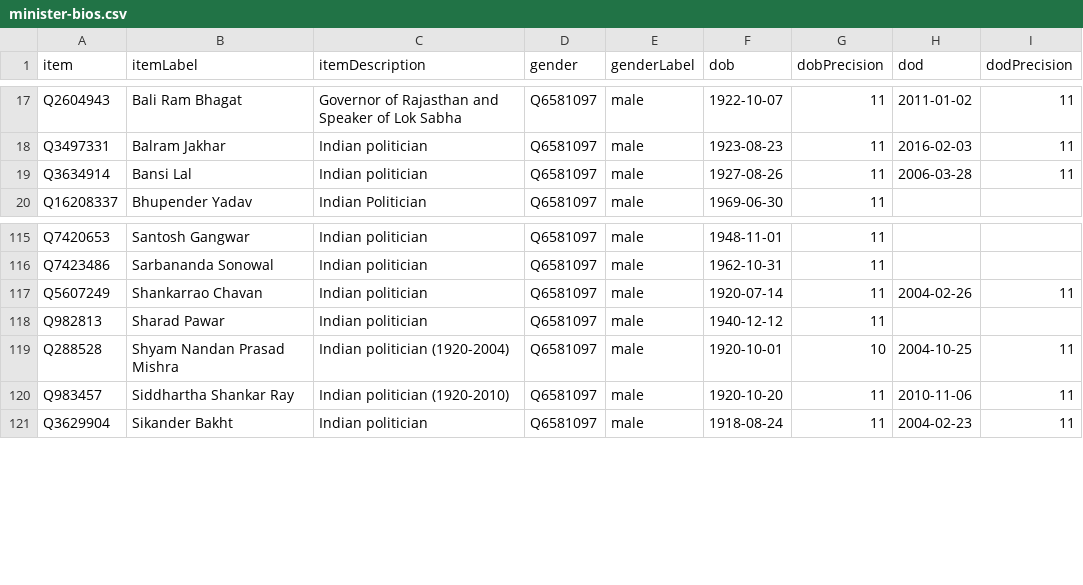
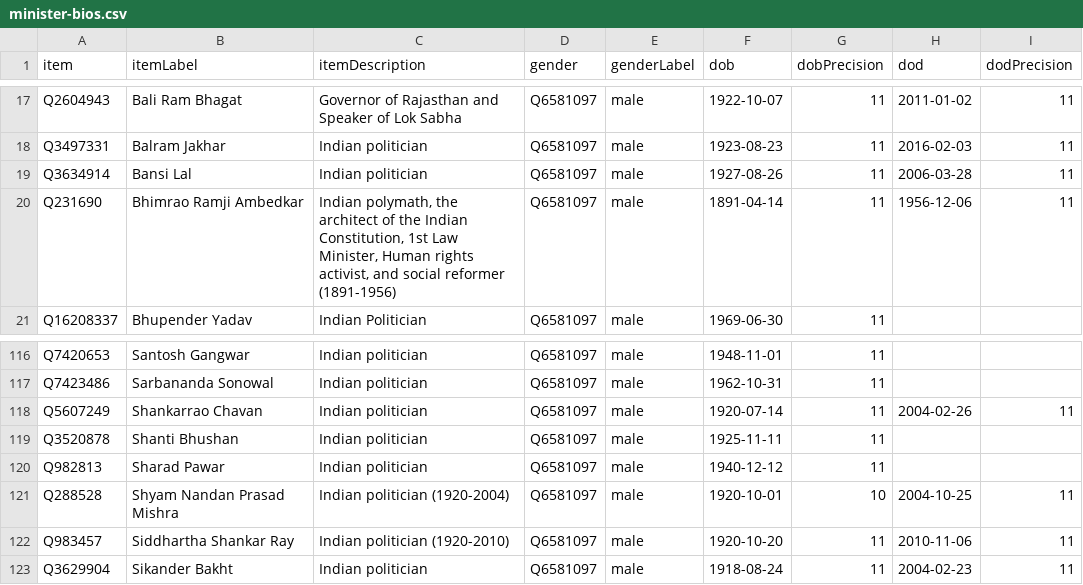
Before and after one commit to every-politician-scrapers/india-ministers, a CSV file: wikidata/results/minister-bios.csv, drawn as a sheet; only a part is shown, gaps mark what is left out; the diff names each change by its address in the sheet, - before the commit and + after, or states it on an @@ line.

```diff
--- a/wikidata/results/minister-bios.csv
+++ b/wikidata/results/minister-bios.csv
+row 20: Q231690 | Bhimrao Ramji Ambedkar | Indian polymath, the architect of the Indian Constitution, 1st Law Minister, Human rights activist, and social reformer (1891-1956) | Q6581097 | male | 1891-04-14 | 11 | 1956-12-06 | 11
+row 119: Q3520878 | Shanti Bhushan | Indian politician | Q6581097 | male | 1925-11-11 | 11
```
Also changed, not shown: wikidata/results/all-ministers.csv.
